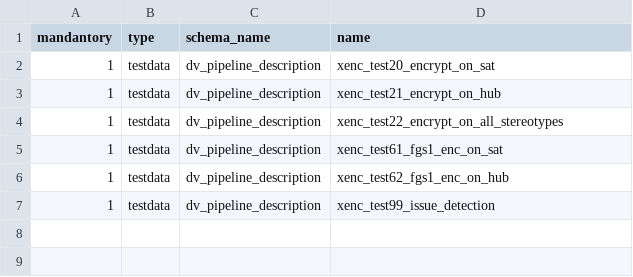
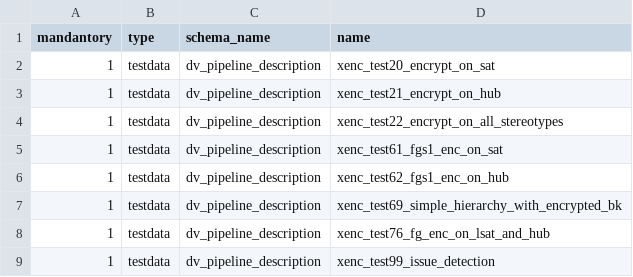
Before and after one commit to cimt-ag/data_vault_pipelinedescription, a CSV file: datamodel/jobless_deployment/95_testcases_xenc.csv, drawn as a sheet.

Commit message:
Added xenc test 69

```diff
--- a/datamodel/jobless_deployment/95_testcases_xenc.csv
+++ b/datamodel/jobless_deployment/95_testcases_xenc.csv
@@ -6,2 +6,4 @@ mandantory,type,schema_name,name
 1,testdata,dv_pipeline_description,xenc_test62_fgs1_enc_on_hub
+1,testdata,dv_pipeline_description,xenc_test69_simple_hierarchy_with_encrypted_bk
+1,testdata,dv_pipeline_description,xenc_test76_fg_enc_on_lsat_and_hub
 1,testdata,dv_pipeline_description,xenc_test99_issue_detection
```
Also changed, not shown: 2 other files.
